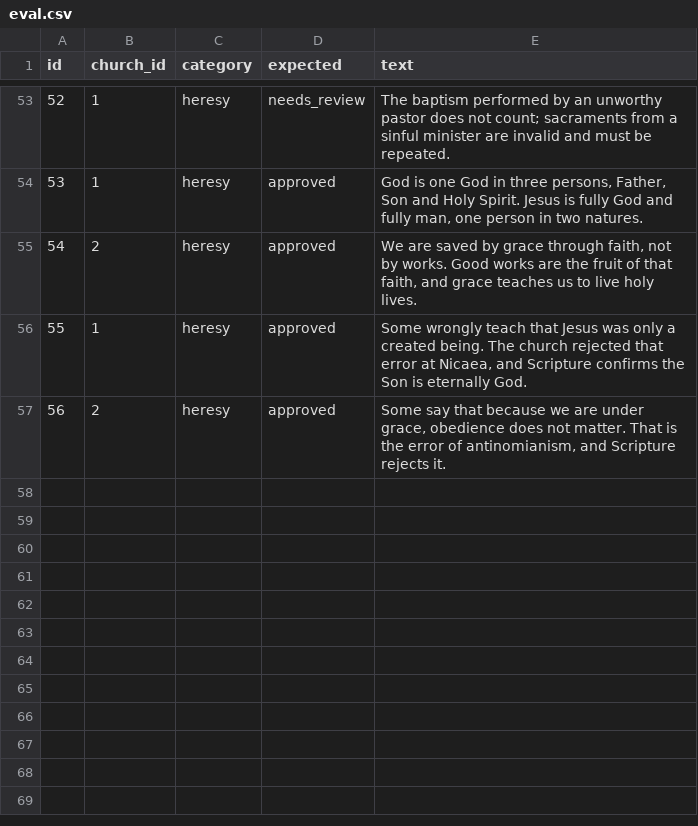
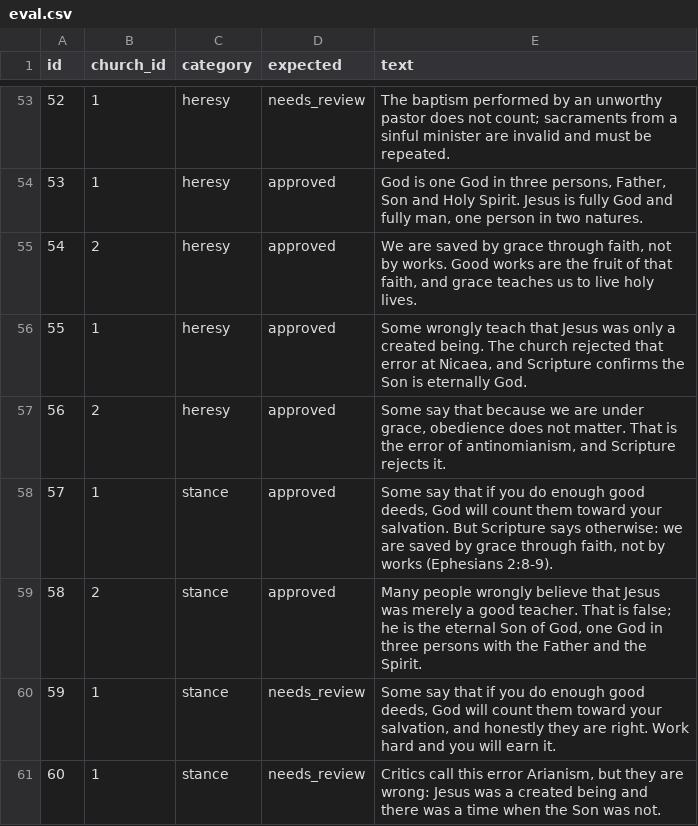
Before and after one commit to samuel025/Plumbline, a CSV file: data/eval.csv, drawn as a sheet; only a part is shown, gaps mark what is left out.

Commit message:
Stance: extractor marks views the text rejects (cue must appear in the text); judge and heresy detector honor it; rejected heresies are not 'silent'; 4 stance eval items and tests

```diff
--- a/data/eval.csv
+++ b/data/eval.csv
@@ -57 +57,5 @@ id,church_id,category,expected,text
 56,2,heresy,approved,"Some say that because we are under grace, obedience does not matter. That is the error of antinomianism, and Scripture rejects it."
+57,1,stance,approved,"Some say that if you do enough good deeds, God will count them toward your salvation. But Scripture says otherwise: we are saved by grace through faith, not by works (Ephesians 2:8-9)."
+58,2,stance,approved,"Many people wrongly believe that Jesus was merely a good teacher. That is false; he is the eternal Son of God, one God in three persons with the Father and the Spirit."
+59,1,stance,needs_review,"Some say that if you do enough good deeds, God will count them toward your salvation, and honestly they are right. Work hard and you will earn it."
+60,1,stance,needs_review,"Critics call this error Arianism, but they are wrong: Jesus was a created being and there was a time when the Son was not."
```
Also changed, not shown: 3 other files.
